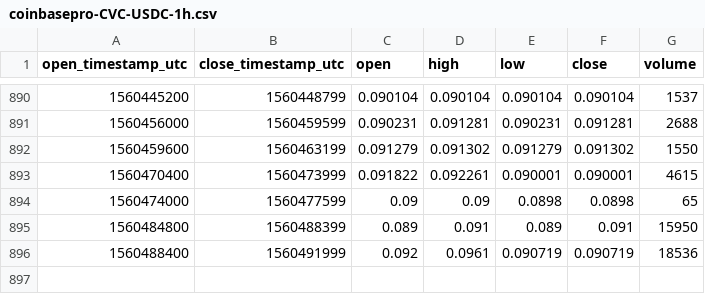
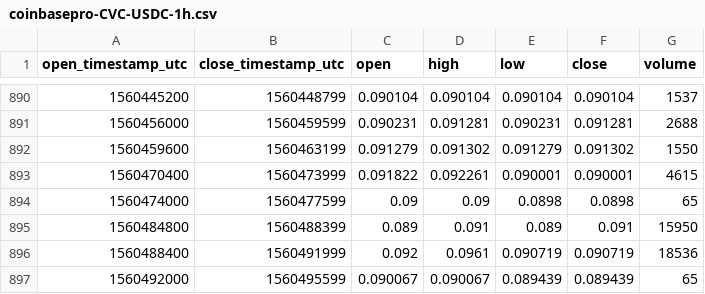
Before and after one commit to cryptobigbro/coinbasepro-CVC-USDC, a CSV file: coinbasepro-CVC-USDC-1h.csv, drawn as a sheet; only a part is shown, gaps mark what is left out.

```diff
--- a/coinbasepro-CVC-USDC-1h.csv
+++ b/coinbasepro-CVC-USDC-1h.csv
@@ -896 +896,2 @@ open_timestamp_utc,close_timestamp_utc,open,high,low,close,volume
 1560488400,1560491999,0.092,0.0961,0.090719,0.090719,18536
+1560492000,1560495599,0.090067,0.090067,0.089439,0.089439,65
```
Also changed, not shown: coinbasepro-CVC-USDC-1m.csv.
